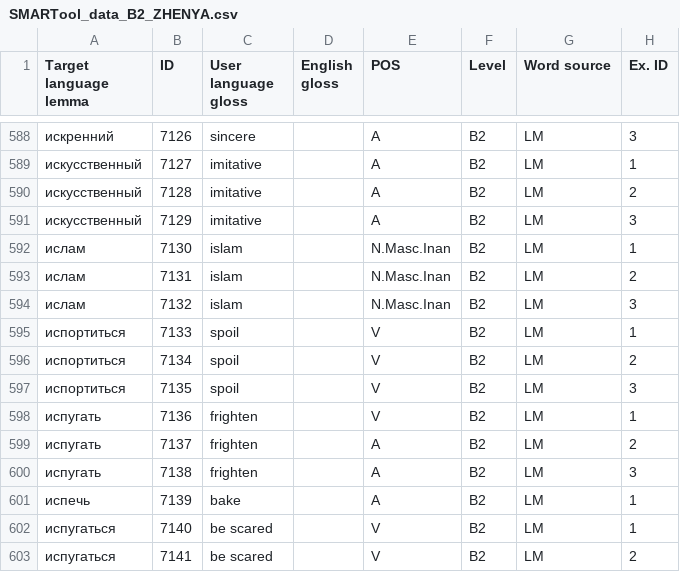
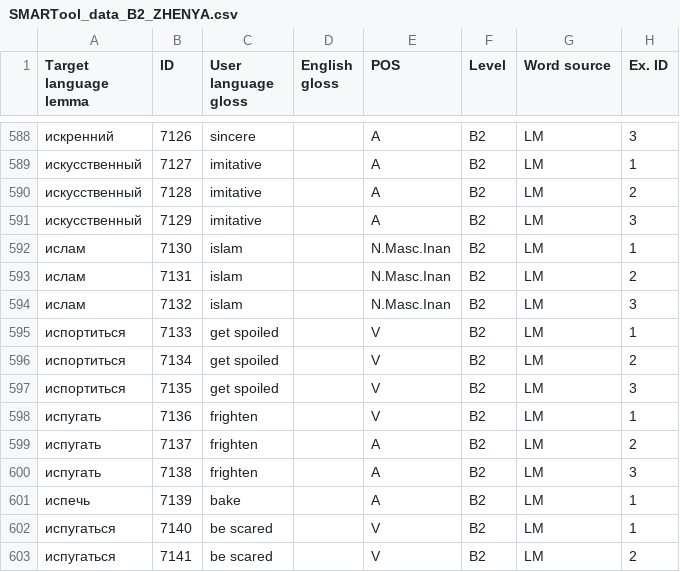
Before and after one commit to ddashon/data-rus-eng, a CSV file: SMARTool_data_B2_ZHENYA.csv, drawn as a sheet; only a part is shown, gaps mark what is left out; the diff names each change by its address in the sheet, - before the commit and + after, or states it on an @@ line.

Commit message:
Update SMARTool_data_B2_ZHENYA.csv
edit lines 595-597 (испортиться)

```diff
--- a/SMARTool_data_B2_ZHENYA.csv
+++ b/SMARTool_data_B2_ZHENYA.csv
-C595:C597 (User language gloss): spoil
+C595:C597 (User language gloss): get spoiled
```
